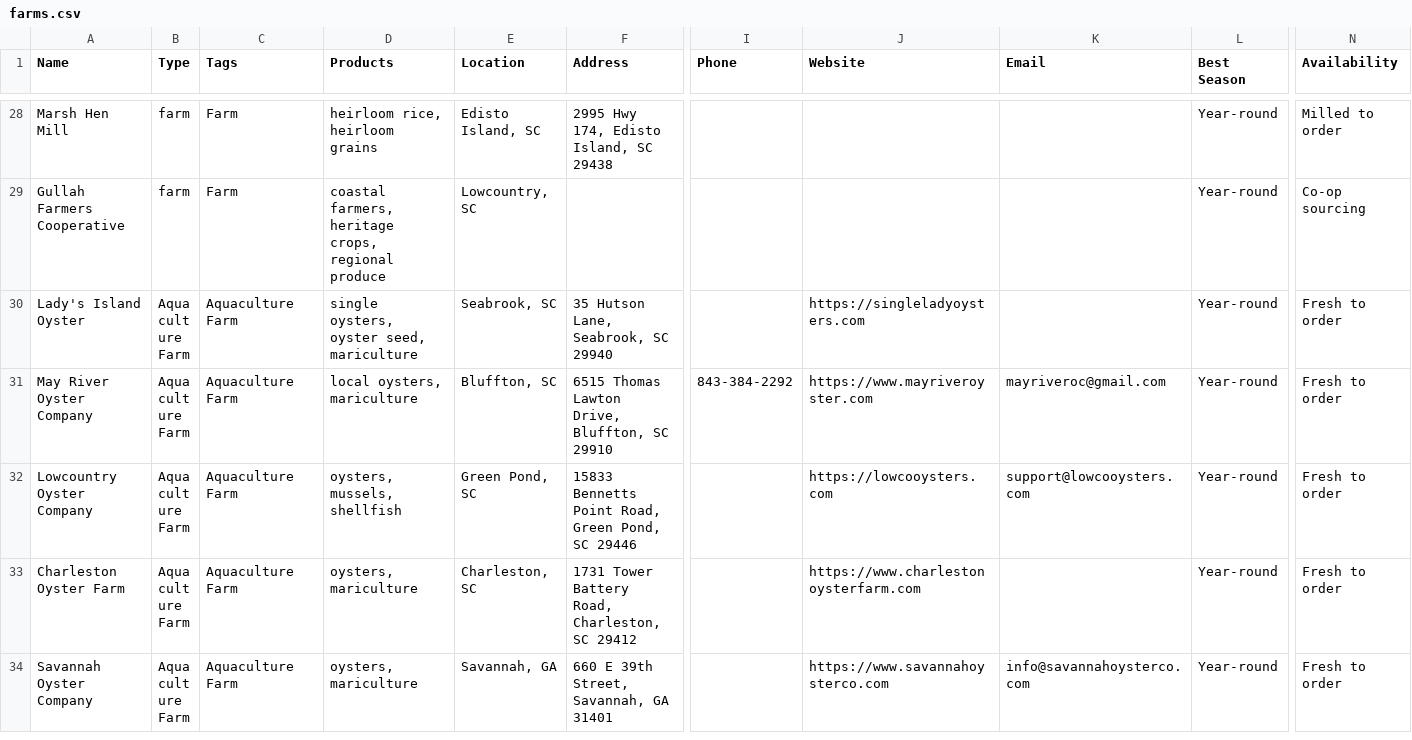
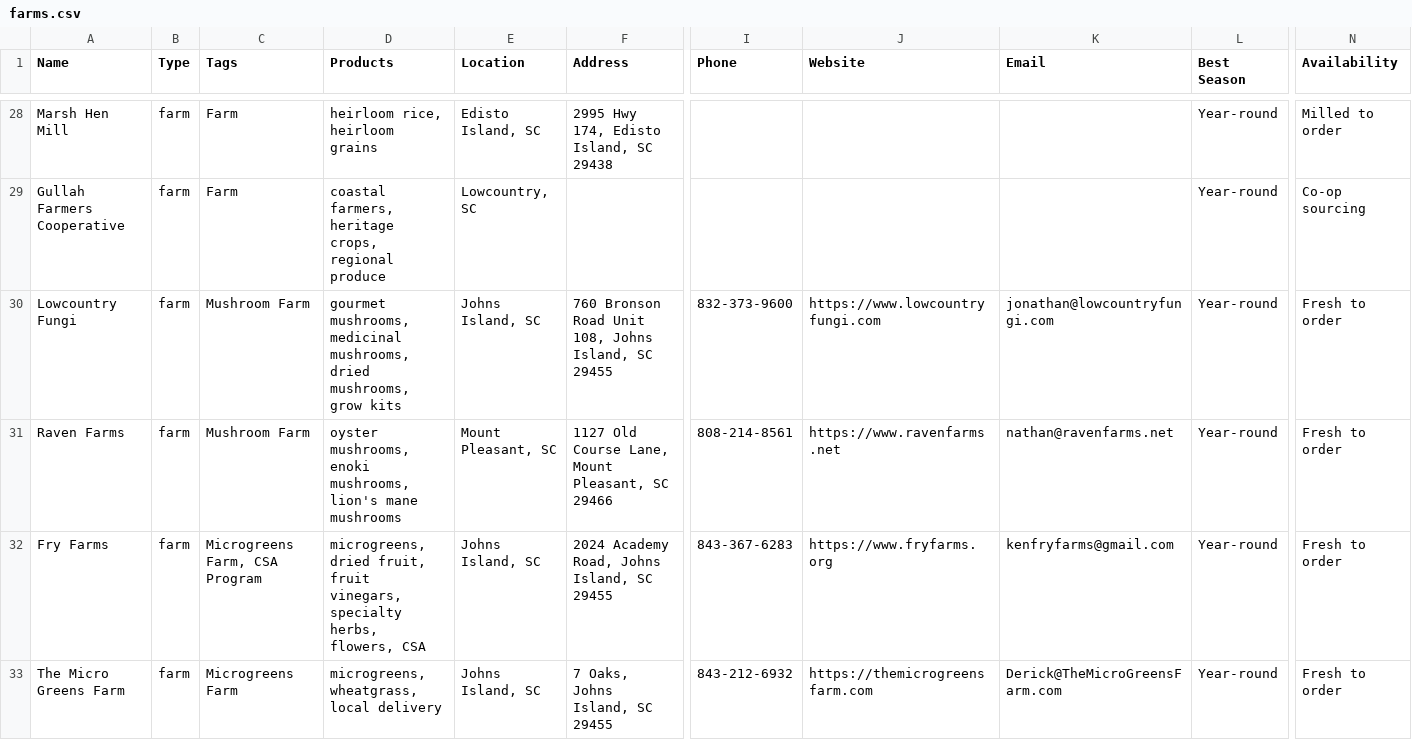
Before and after one commit to kmcurry/port-royal-sounder, a CSV file: data/farms.csv, drawn as a sheet; only a part is shown, gaps mark what is left out; the shorter side is filled out with more unchanged rows; rows hold the shown columns only; the diff covers the shown part only; the diff names each change by its address in the sheet, - before the commit and + after, or states it on an @@ line.

Commit message:
improve farms and calendar

```diff
--- a/data/farms.csv
+++ b/data/farms.csv
+row 30: Lowcountry Fungi | farm | Mushroom Farm | gourmet mushrooms, medicinal mushrooms, dried mushrooms, grow kits | Johns Island, SC | 760 Bronson Road Unit 108, Johns Island, SC 29455 | 832-373-9600 | https://www.lowcountryfungi.com | jonathan@lowcountryfungi.com | Year-round | Fresh to order
+row 31: Raven Farms | farm | Mushroom Farm | oyster mushrooms, enoki mushrooms, lion's mane mushrooms | Mount Pleasant, SC | 1127 Old Course Lane, Mount Pleasant, SC 29466 | 808-214-8561 | https://www.ravenfarms.net | nathan@ravenfarms.net | Year-round | Fresh to order
+row 32: Fry Farms | farm | Microgreens Farm, CSA Program | microgreens, dried fruit, fruit vinegars, specialty herbs, flowers, CSA | Johns Island, SC | 2024 Academy Road, Johns Island, SC 29455 | 843-367-6283 | https://www.fryfarms.org | kenfryfarms@gmail.com | Year-round | Fresh to order
+row 33: The Micro Greens Farm | farm | Microgreens Farm | microgreens, wheatgrass, local delivery | Johns Island, SC | 7 Oaks, Johns Island, SC 29455 | 843-212-6932 | https://themicrogreensfarm.com | Derick@TheMicroGreensFarm.com | Year-round | Fresh to order
```
Also changed, not shown: 3 added rows elsewhere in this file, data/event-sources.csv, data/events.csv, 5 other files.
